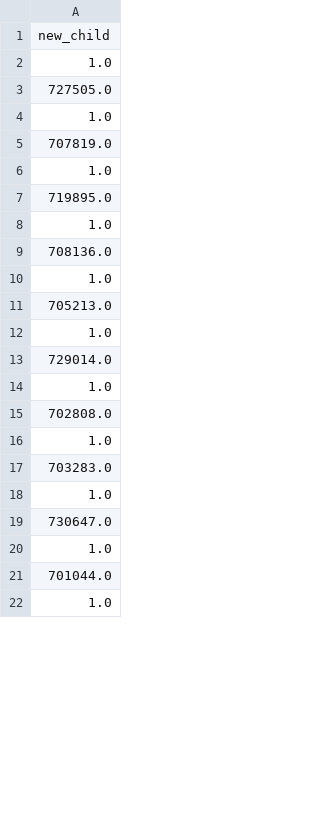
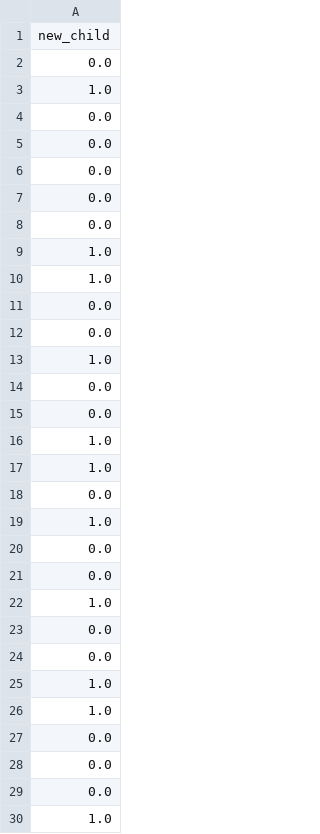
Before and after one commit to nickaashoek/fertility-prediction-challenge, a CSV file: dgs_goodies/100_outcomes.csv, drawn as a sheet; only a part is shown; the diff covers the shown part only.

```diff
--- a/dgs_goodies/100_outcomes.csv
+++ b/dgs_goodies/100_outcomes.csv
@@ -1,22 +1,30 @@
 new_child
+0.0
 1.0
-727505.0
+0.0
+0.0
+0.0
+0.0
+0.0
 1.0
-707819.0
 1.0
-719895.0
+0.0
+0.0
 1.0
-708136.0
+0.0
+0.0
 1.0
-705213.0
 1.0
-729014.0
+0.0
 1.0
-702808.0
+0.0
+0.0
 1.0
-703283.0
+0.0
+0.0
 1.0
-730647.0
 1.0
-701044.0
+0.0
+0.0
+0.0
 1.0
```
Also changed, not shown: 46 added rows, 54 removed rows and 10 edited cells elsewhere in this file, 1 other file.
